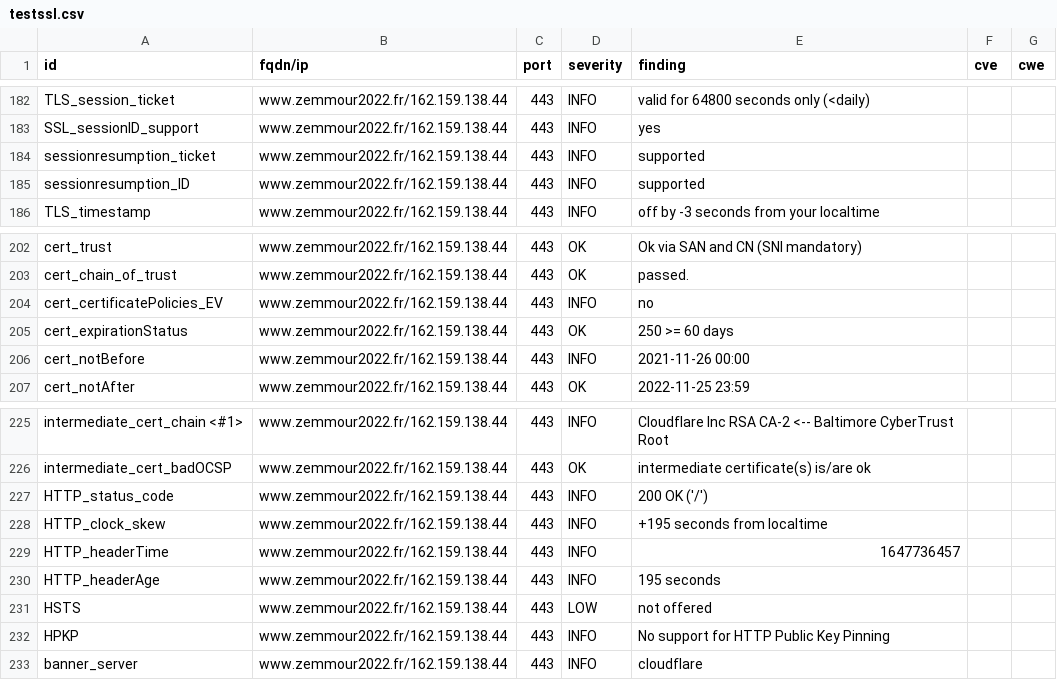
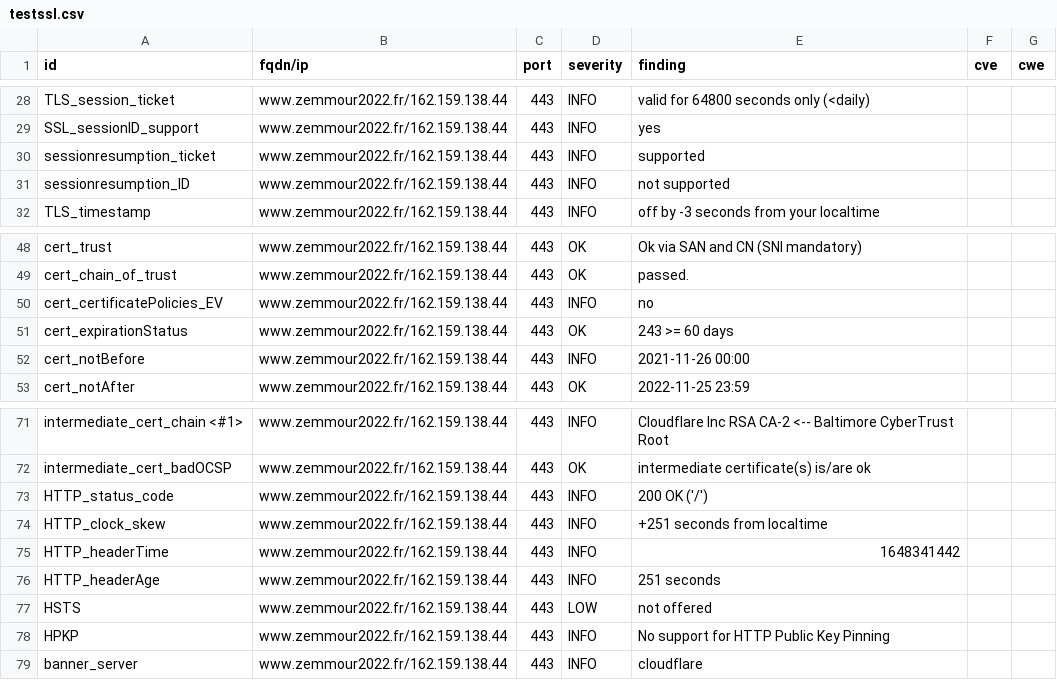
Before and after one commit to revolunet/candidats-2022, a CSV file: results/aHR0cHM6Ly93d3cuemVtbW91cjIwMjIuZnI=/testssl.csv, drawn as a sheet; only a part is shown, gaps mark what is left out; the diff covers the shown part only.

```diff
--- a/results/aHR0cHM6Ly93d3cuemVtbW91cjIwMjIuZnI=/testssl.csv
+++ b/results/aHR0cHM6Ly93d3cuemVtbW91cjIwMjIuZnI=/testssl.csv
@@ -184,3 +30,3 @@
 "sessionresumption_ticket","www.zemmour2022.fr/162.159.138.44","443","INFO","supported","",""
-"sessionresumption_ID","www.zemmour2022.fr/162.159.138.44","443","INFO","supported","",""
+"sessionresumption_ID","www.zemmour2022.fr/162.159.138.44","443","INFO","not supported","",""
 "TLS_timestamp","www.zemmour2022.fr/162.159.138.44","443","INFO","off by -3 seconds from your localtime","",""
@@ -204,3 +50,3 @@
 "cert_certificatePolicies_EV","www.zemmour2022.fr/162.159.138.44","443","INFO","no","",""
-"cert_expirationStatus","www.zemmour2022.fr/162.159.138.44","443","OK","250 >= 60 days","",""
+"cert_expirationStatus","www.zemmour2022.fr/162.159.138.44","443","OK","243 >= 60 days","",""
 "cert_notBefore","www.zemmour2022.fr/162.159.138.44","443","INFO","2021-11-26 00:00","",""
@@ -227,5 +73,5 @@
 "HTTP_status_code","www.zemmour2022.fr/162.159.138.44","443","INFO","200 OK ('/')","",""
-"HTTP_clock_skew","www.zemmour2022.fr/162.159.138.44","443","INFO","+195 seconds from localtime","",""
-"HTTP_headerTime","www.zemmour2022.fr/162.159.138.44","443","INFO","1647736457","",""
-"HTTP_headerAge","www.zemmour2022.fr/162.159.138.44","443","INFO","195 seconds","",""
+"HTTP_clock_skew","www.zemmour2022.fr/162.159.138.44","443","INFO","+251 seconds from localtime","",""
+"HTTP_headerTime","www.zemmour2022.fr/162.159.138.44","443","INFO","1648341442","",""
+"HTTP_headerAge","www.zemmour2022.fr/162.159.138.44","443","INFO","251 seconds","",""
 "HSTS","www.zemmour2022.fr/162.159.138.44","443","LOW","not offered","",""
```
Also changed, not shown: 4 added rows, 5 removed rows and 149 moved rows elsewhere in this file, 7 other files.
